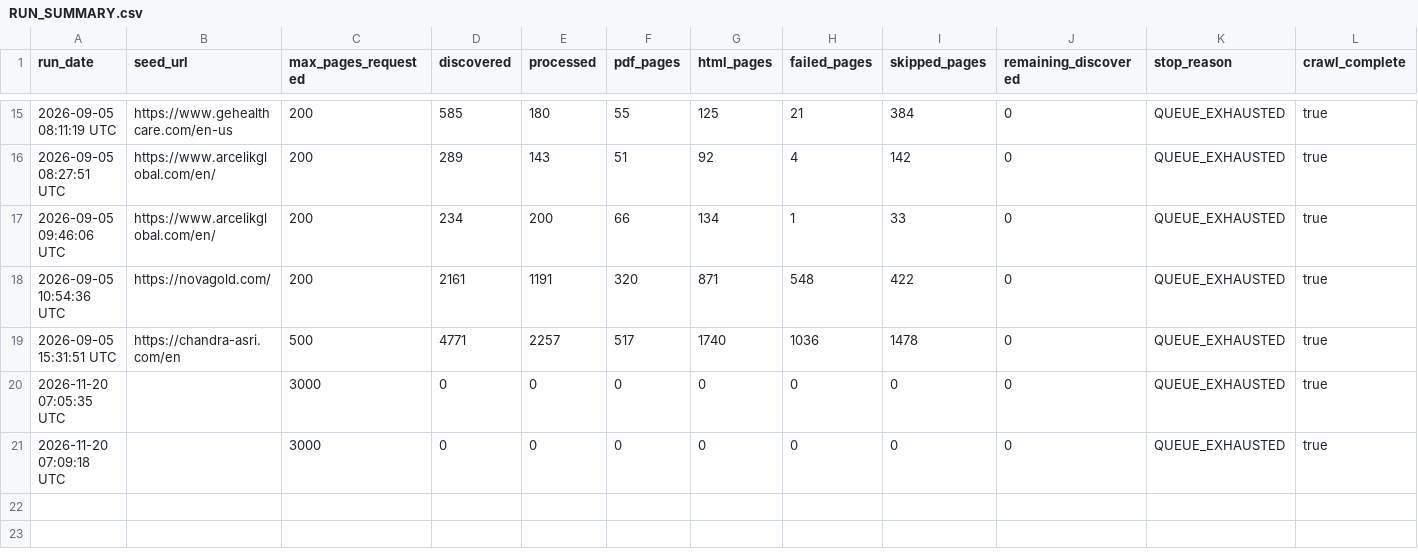
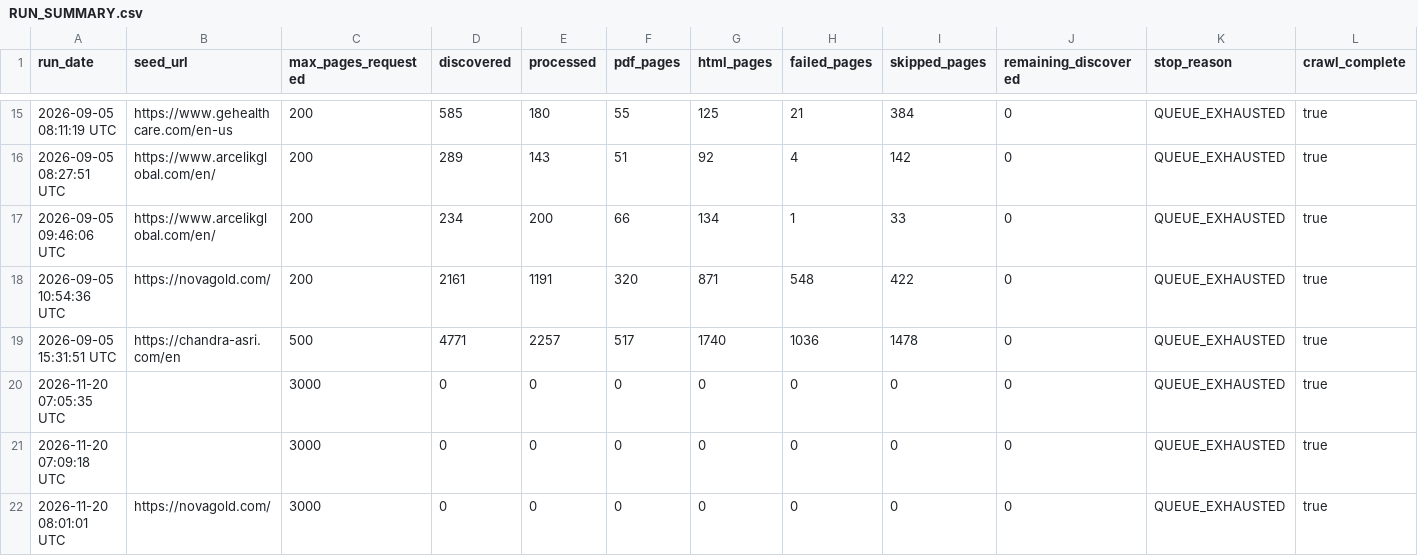
Before and after one commit to Shyamlseg/website-url-collector, a CSV file: RUN_SUMMARY.csv, drawn as a sheet; only a part is shown, gaps mark what is left out; rows hold the shown columns only; the diff names each change by its address in the sheet, - before the commit and + after, or states it on an @@ line.

```diff
--- a/RUN_SUMMARY.csv
+++ b/RUN_SUMMARY.csv
+row 22: 2026-11-20 08:01:01 UTC | https://novagold.com/ | 3000 | 0 | 0 | 0 | 0 | 0 | 0 | 0 | QUEUE_EXHAUSTED | true
```
